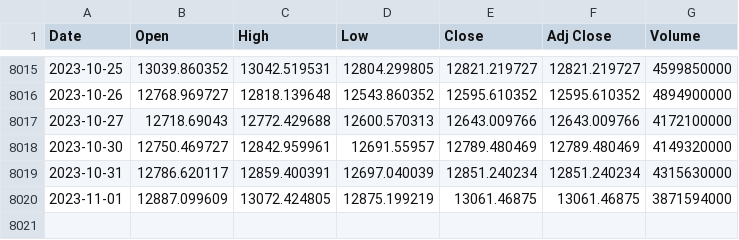
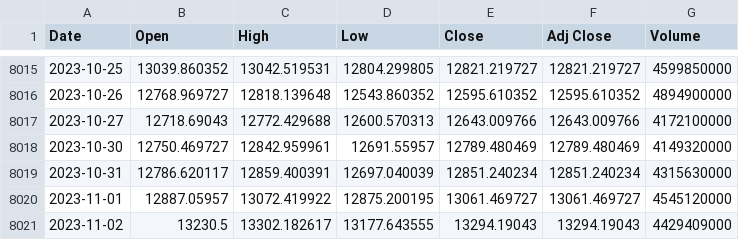
Before and after one commit to autocoreinsightz/data, a CSV file: financial/nasdaq_data.csv, drawn as a sheet; only a part is shown, gaps mark what is left out.

Commit message:
automated update to curated data file

```diff
--- a/financial/nasdaq_data.csv
+++ b/financial/nasdaq_data.csv
@@ -8019,2 +8019,3 @@ Date,Open,High,Low,Close,Adj Close,Volume
 2023-10-31,12786.620117,12859.400391,12697.040039,12851.240234,12851.240234,4315630000
-2023-11-01,12887.099609,13072.424805,12875.199219,13061.46875,13061.46875,3871594000
+2023-11-01,12887.05957,13072.419922,12875.200195,13061.469727,13061.469727,4545120000
+2023-11-02,13230.5,13302.182617,13177.643555,13294.19043,13294.19043,4429409000
```
